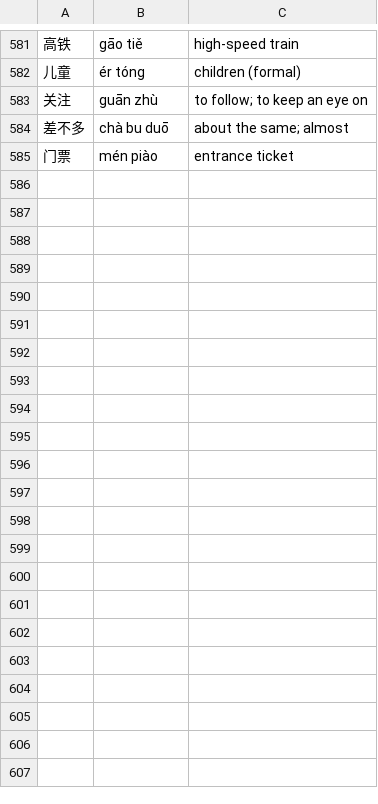
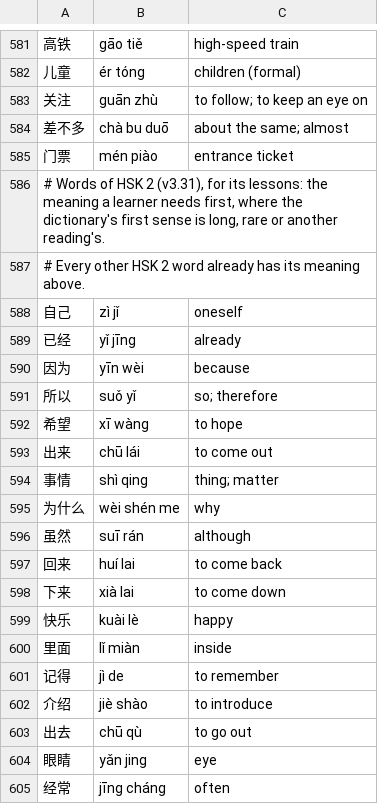
Before and after one commit to ilkegits/moka, a TSV file: dict/gloss.tsv, drawn as a sheet; only a part is shown, gaps mark what is left out; the diff covers the shown part only; the diff names each change by its address in the sheet, - before the commit and + after, or states it on an @@ line.

```diff
--- a/dict/gloss.tsv
+++ b/dict/gloss.tsv
+row 586: # Words of HSK 2 (v3.31), for its lessons: the meaning a learner needs first, where the dictionary's first sense is long, rare or another reading's.
+row 587: # Every other HSK 2 word already has its meaning above.
+row 588: 自己 | zì jǐ | oneself
+row 589: 已经 | yǐ jīng | already
+row 590: 因为 | yīn wèi | because
+row 591: 所以 | suǒ yǐ | so; therefore
+row 592: 希望 | xī wàng | to hope
+row 593: 出来 | chū lái | to come out
+row 594: 事情 | shì qing | thing; matter
+row 595: 为什么 | wèi shén me | why
+row 596: 虽然 | suī rán | although
+row 597: 回来 | huí lai | to come back
+row 598: 下来 | xià lai | to come down
+row 599: 快乐 | kuài lè | happy
+row 600: 里面 | lǐ miàn | inside
+row 601: 记得 | jì de | to remember
+row 602: 介绍 | jiè shào | to introduce
+row 603: 出去 | chū qù | to go out
+row 604: 眼睛 | yǎn jing | eye
+row 605: 经常 | jīng cháng | often
```
Also changed, not shown: 46 added rows elsewhere in this file, 5 other files.
